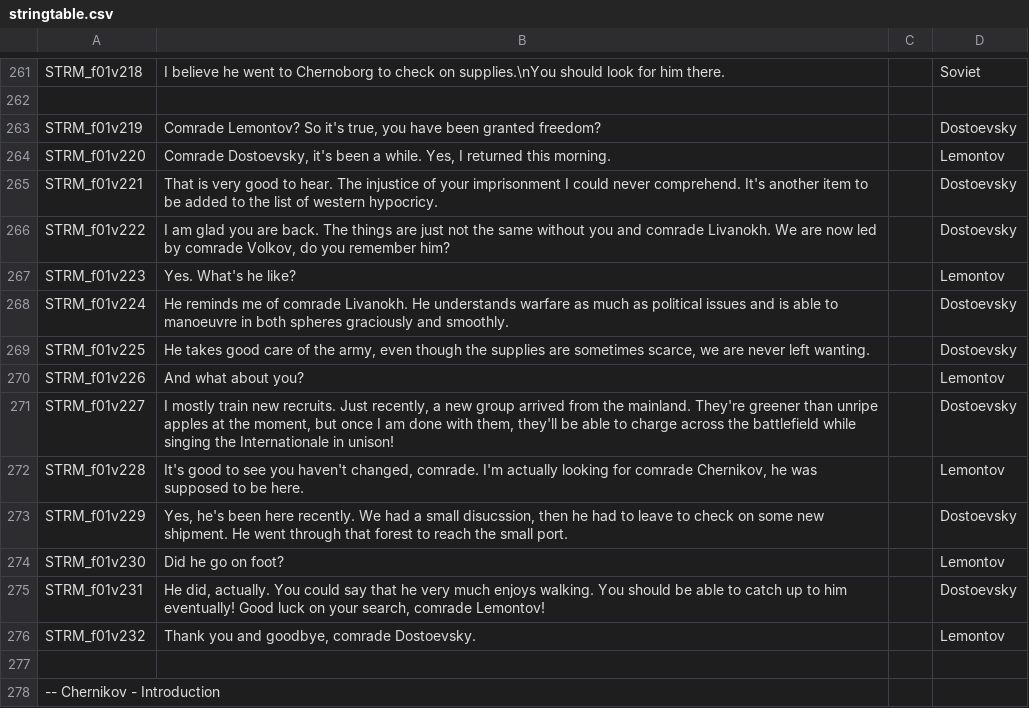
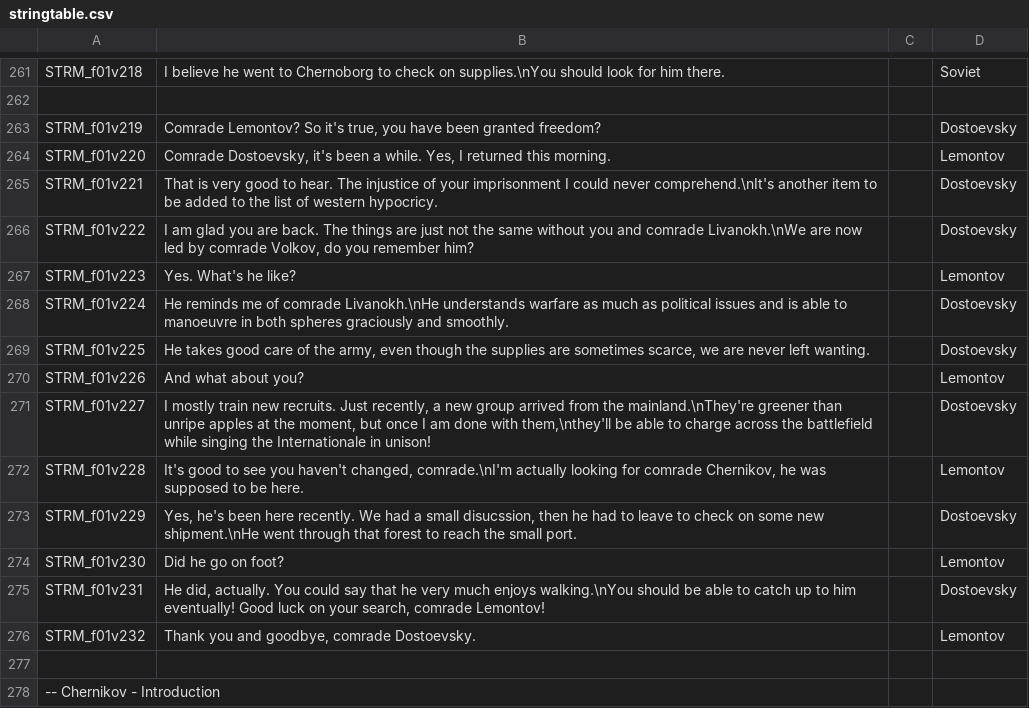
Before and after one commit to Kossyr/dawn, a CSV file: Missions/f01Flashback.Cain/stringtable.csv, drawn as a sheet; only a part is shown, gaps mark what is left out.

```diff
--- a/Missions/f01Flashback.Cain/stringtable.csv
+++ b/Missions/f01Flashback.Cain/stringtable.csv
@@ -264,13 +264,13 @@ STRM_f01v219,"Comrade Lemontov? So it's true, you have been granted freedom?",""
 STRM_f01v220,"Comrade Dostoevsky, it's been a while. Yes, I returned this morning.","",Lemontov
-STRM_f01v221,"That is very good to hear. The injustice of your imprisonment I could never comprehend. It's another item to be added to the list of western hypocricy.","",Dostoevsky
-STRM_f01v222,"I am glad you are back. The things are just not the same without you and comrade Livanokh. We are now led by comrade Volkov, do you remember him?","",Dostoevsky
+STRM_f01v221,"That is very good to hear. The injustice of your imprisonment I could never comprehend.\nIt's another item to be added to the list of western hypocricy.","",Dostoevsky
+STRM_f01v222,"I am glad you are back. The things are just not the same without you and comrade Livanokh.\nWe are now led by comrade Volkov, do you remember him?","",Dostoevsky
 STRM_f01v223,"Yes. What's he like?","",Lemontov
-STRM_f01v224,"He reminds me of comrade Livanokh. He understands warfare as much as political issues and is able to manoeuvre in both spheres graciously and smoothly.","",Dostoevsky
+STRM_f01v224,"He reminds me of comrade Livanokh.\nHe understands warfare as much as political issues and is able to manoeuvre in both spheres graciously and smoothly.","",Dostoevsky
 STRM_f01v225,"He takes good care of the army, even though the supplies are sometimes scarce, we are never left wanting.","",Dostoevsky
 STRM_f01v226,"And what about you?","",Lemontov
-STRM_f01v227,"I mostly train new recruits. Just recently, a new group arrived from the mainland. They're greener than unripe apples at the moment, but once I am done with them, they'll be able to charge across the battlefield while singing the Internationale in unison!","",Dostoevsky
-STRM_f01v228,"It's good to see you haven't changed, comrade. I'm actually looking for comrade Chernikov, he was supposed to be here.","",Lemontov
-STRM_f01v229,"Yes, he's been here recently. We had a small disucssion, then he had to leave to check on some new shipment. He went through that forest to reach the small port.","",Dostoevsky
+STRM_f01v227,"I mostly train new recruits. Just recently, a new group arrived from the mainland.\nThey're greener than unripe apples at the moment, but once I am done with them,\nthey'll be able to charge across the battlefield while singing the Internationale in unison!","",Dostoevsky
+STRM_f01v228,"It's good to see you haven't changed, comrade.\nI'm actually looking for comrade Chernikov, he was supposed to be here.","",Lemontov
+STRM_f01v229,"Yes, he's been here recently. We had a small disucssion, then he had to leave to check on some new shipment.\nHe went through that forest to reach the small port.","",Dostoevsky
 STRM_f01v230,"Did he go on foot?","",Lemontov
-STRM_f01v231,"He did, actually. You could say that he very much enjoys walking. You should be able to catch up to him eventually! Good luck on your search, comrade Lemontov!","",Dostoevsky
+STRM_f01v231,"He did, actually. You could say that he very much enjoys walking.\nYou should be able to catch up to him eventually! Good luck on your search, comrade Lemontov!","",Dostoevsky
 STRM_f01v232,"Thank you and goodbye, comrade Dostoevsky.","",Lemontov
```
Also changed, not shown: 3 other files.
